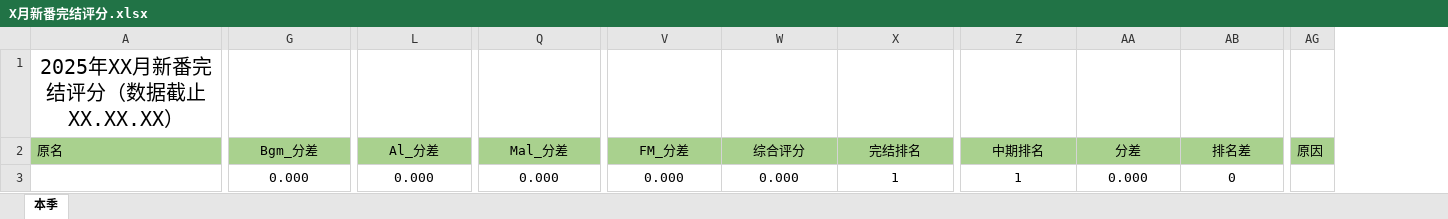
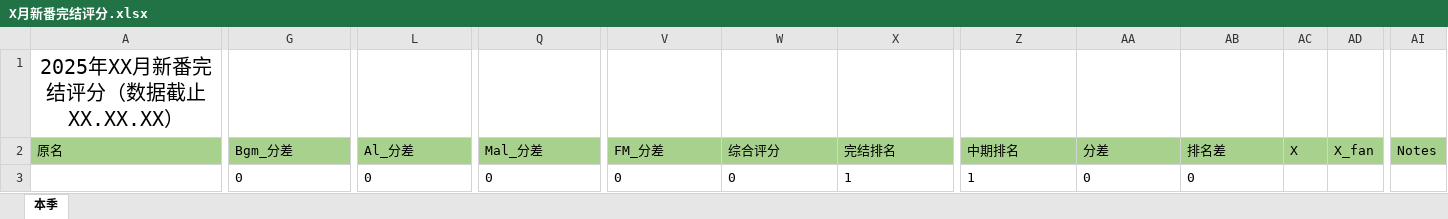
Before and after one commit to kisekinoumi/mzzbscore, an Excel workbook: X月新番完结评分.xlsx, sheet 本季, drawn as a sheet; only a part is shown, gaps mark what is left out; values as stored, in another font and other column widths than the file's, no borders; removed rows and columns are numbered as before the commit, all else as after; rows hold the shown columns only; the diff covers the shown part only; the diff names each change by its address in the sheet, - before the commit and + after, or states it on an @@ line.

```diff
--- a/X月新番完结评分.xlsx (sheet 本季)
+++ b/X月新番完结评分.xlsx (sheet 本季)
+column AC (X), empty
+column AD (X_fan), empty
-column AG (原因), empty
+column AI (Notes), empty
-G2:AB2 alignment: center
+G2:AB2 alignment: left
-row 3:  | 0.000 | 0.000 | 0.000 | 0.000 | 0.000 | 1 | 1 | 0.000 | 0
+row 3:  | 0 | 0 | 0 | 0 | 0 | 1 | 1 | 0 | 0
```
Also changed, not shown: cell formats elsewhere in this sheet, X月新番首月评分.xlsx.
